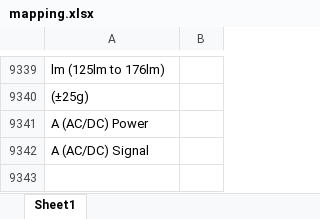
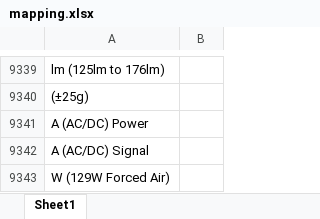
Before and after one commit to Hima9791/map, an Excel workbook: mapping.xlsx, sheet Sheet1, drawn as a sheet; only a part is shown, gaps mark what is left out; values as stored, in another font and other column widths than the file's, no borders; the diff names each change by its address in the sheet, - before the commit and + after, or states it on an @@ line.

Commit message:
Update mapping file via Streamlit app

```diff
--- a/mapping.xlsx (sheet Sheet1)
+++ b/mapping.xlsx (sheet Sheet1)
+row 9343: W (129W Forced Air)
```
